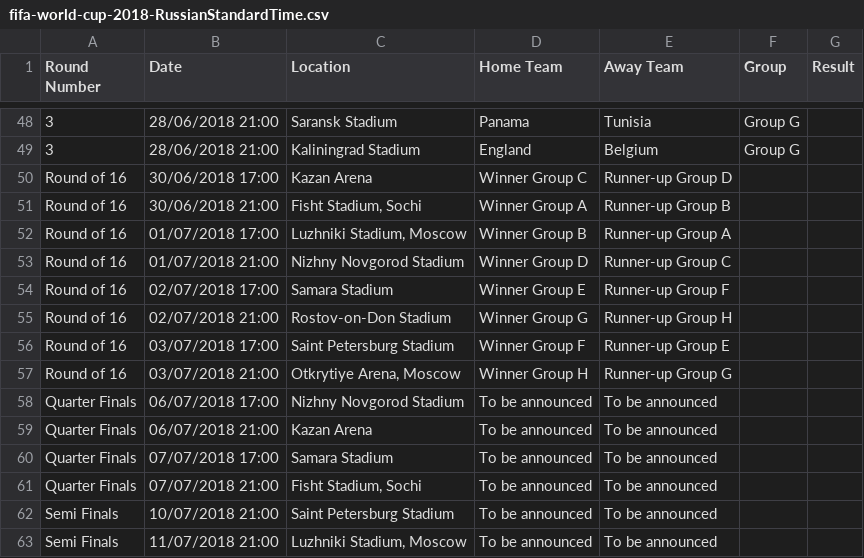
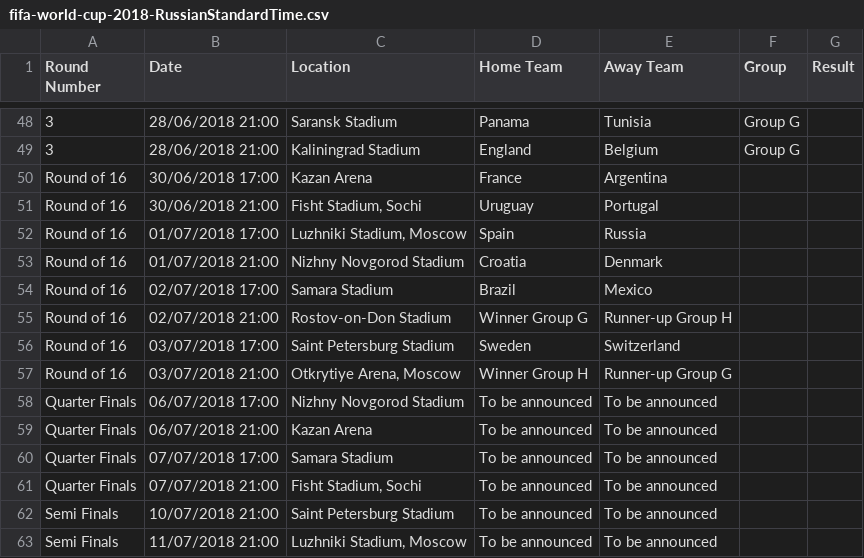
Before and after one commit to BernhardSchlegel/fifa-worldcup-prediction, a CSV file: data/fifa-world-cup-2018-RussianStandardTime.csv, drawn as a sheet; only a part is shown, gaps mark what is left out; the diff covers the shown part only.

```diff
--- a/data/fifa-world-cup-2018-RussianStandardTime.csv
+++ b/data/fifa-world-cup-2018-RussianStandardTime.csv
@@ -49,9 +49,9 @@ Round Number,Date,Location,Home Team,Away Team,Group,Result
 3,28/06/2018 21:00,Kaliningrad Stadium,England,Belgium,Group G,
-Round of 16,30/06/2018 17:00,Kazan Arena,Winner Group C,Runner-up Group D,,
-Round of 16,30/06/2018 21:00,"Fisht Stadium, Sochi",Winner Group A,Runner-up Group B	,,
-Round of 16,01/07/2018 17:00,"Luzhniki Stadium, Moscow",Winner Group B,Runner-up Group A	,,
-Round of 16,01/07/2018 21:00,Nizhny Novgorod Stadium,Winner Group D,Runner-up Group C,,
-Round of 16,02/07/2018 17:00,Samara Stadium,Winner Group E,Runner-up Group F,,
+Round of 16,30/06/2018 17:00,Kazan Arena,France,Argentina,,
+Round of 16,30/06/2018 21:00,"Fisht Stadium, Sochi",Uruguay,Portugal,,
+Round of 16,01/07/2018 17:00,"Luzhniki Stadium, Moscow",Spain,Russia,,
+Round of 16,01/07/2018 21:00,Nizhny Novgorod Stadium,Croatia,Denmark,,
+Round of 16,02/07/2018 17:00,Samara Stadium,Brazil,Mexico,,
 Round of 16,02/07/2018 21:00,Rostov-on-Don Stadium,Winner Group G,Runner-up Group H,,
-Round of 16,03/07/2018 17:00,Saint Petersburg Stadium,Winner Group F,Runner-up Group E,,
+Round of 16,03/07/2018 17:00,Saint Petersburg Stadium,Sweden,Switzerland,,
 Round of 16,03/07/2018 21:00,"Otkrytiye Arena, Moscow",Winner Group H,Runner-up Group G,,
```
Also changed, not shown: 27 edited cells elsewhere in this file, data/merged.csv, 1 other file.
